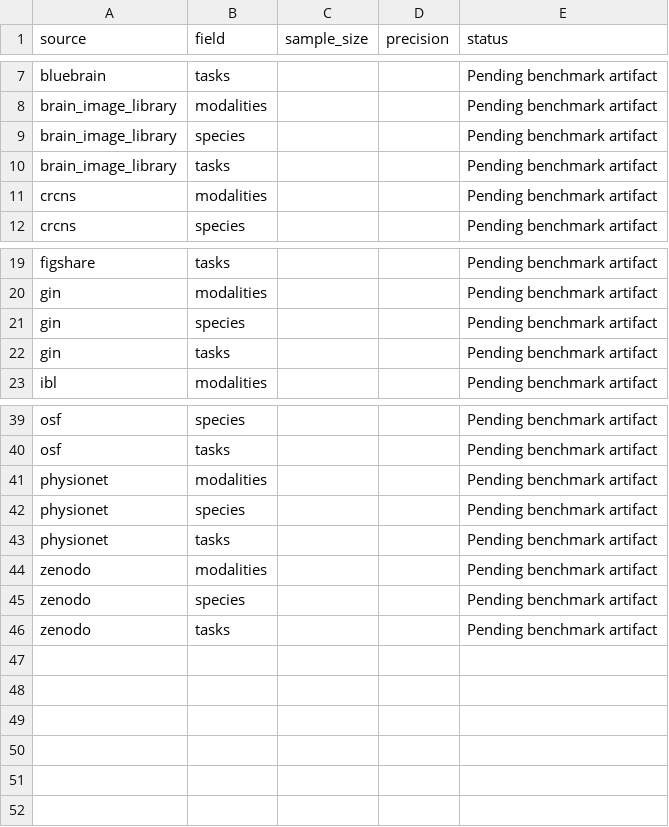
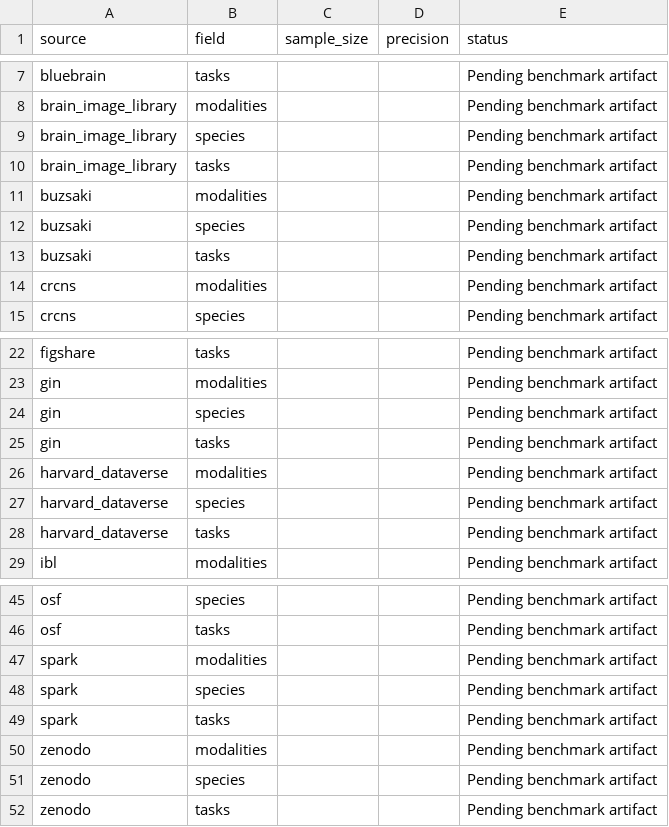
Before and after one commit to sidhulyalkar/neural-search, a CSV file: reports/eval/manual_extraction_precision.csv, drawn as a sheet; only a part is shown, gaps mark what is left out.

```diff
--- a/reports/eval/manual_extraction_precision.csv
+++ b/reports/eval/manual_extraction_precision.csv
@@ -10,2 +10,5 @@ brain_image_library,species,,,Pending benchmark artifact
 brain_image_library,tasks,,,Pending benchmark artifact
+buzsaki,modalities,,,Pending benchmark artifact
+buzsaki,species,,,Pending benchmark artifact
+buzsaki,tasks,,,Pending benchmark artifact
 crcns,modalities,,,Pending benchmark artifact
@@ -22,2 +25,5 @@ gin,species,,,Pending benchmark artifact
 gin,tasks,,,Pending benchmark artifact
+harvard_dataverse,modalities,,,Pending benchmark artifact
+harvard_dataverse,species,,,Pending benchmark artifact
+harvard_dataverse,tasks,,,Pending benchmark artifact
 ibl,modalities,,,Pending benchmark artifact
@@ -40,5 +46,5 @@ osf,species,,,Pending benchmark artifact
 osf,tasks,,,Pending benchmark artifact
-physionet,modalities,,,Pending benchmark artifact
-physionet,species,,,Pending benchmark artifact
-physionet,tasks,,,Pending benchmark artifact
+spark,modalities,,,Pending benchmark artifact
+spark,species,,,Pending benchmark artifact
+spark,tasks,,,Pending benchmark artifact
 zenodo,modalities,,,Pending benchmark artifact
```
Also changed, not shown: reports/eval/field_completeness.csv, reports/eval/pid_license_coverage.csv, 5 other files.
